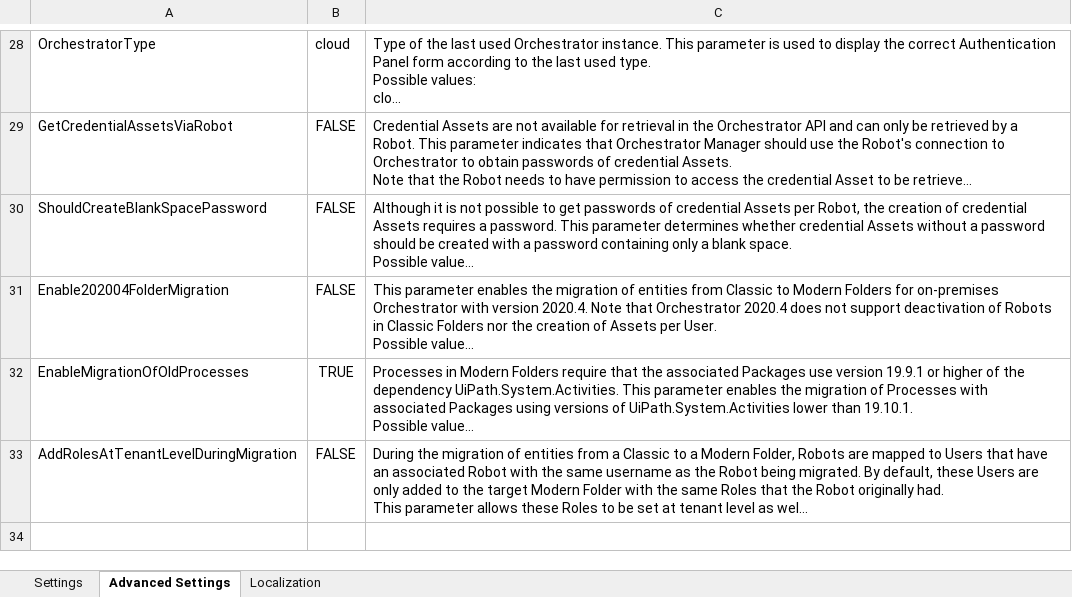
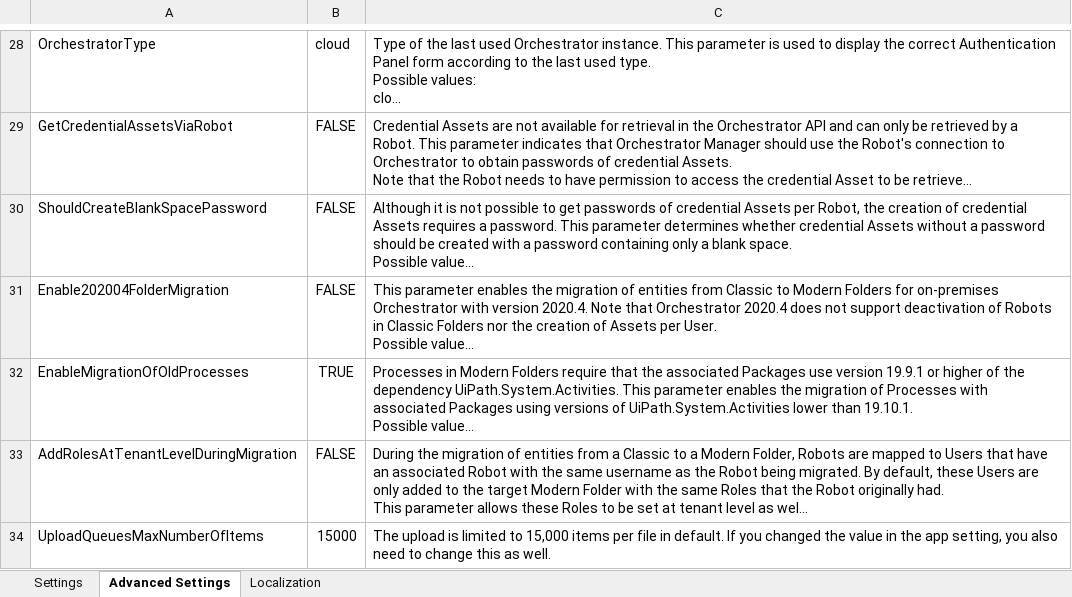
Before and after one commit to UiPath-Services/OrchestratorManager, an Excel workbook: Config.xlsx, sheet Advanced Settings, drawn as a sheet; only a part is shown, gaps mark what is left out; long unchanged cells end in …; values as stored, in another font and other column widths than the file's, no borders; table styles not drawn; the diff names each change by its address in the sheet, - before the commit and + after, or states it on an @@ line.

Commit message:
Add automatic file conversion from exported to upload format for upload queue items.

```diff
--- a/Config.xlsx (sheet Advanced Settings)
+++ b/Config.xlsx (sheet Advanced Settings)
+row 34: UploadQueuesMaxNumberOfItems | 15000 | The upload is limited to 15,000 items per file in default. If you changed the value in the app setting, you also need to change this as well.
```
Also changed, not shown: sheet Localization, 4 other files.
